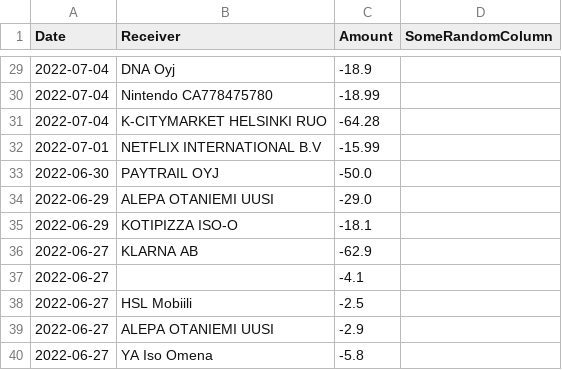
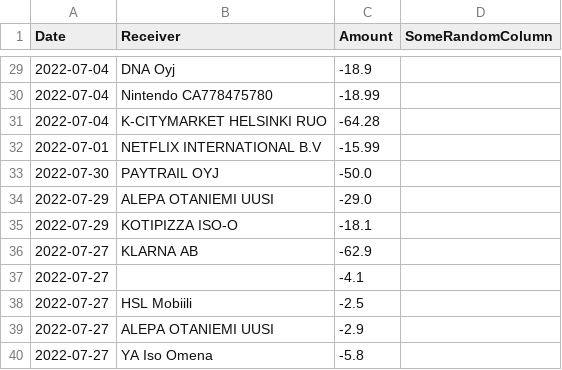
Before and after one commit to rasmushaa/my_finance_st_local, a CSV file: frontend/app_assets/your_banking_file1.csv, drawn as a sheet; only a part is shown, gaps mark what is left out.

```diff
--- a/frontend/app_assets/your_banking_file1.csv
+++ b/frontend/app_assets/your_banking_file1.csv
@@ -32,9 +32,9 @@ Date,Receiver,Amount,SomeRandomColumn
 2022-07-01,NETFLIX INTERNATIONAL B.V,-15.99,
-2022-06-30,PAYTRAIL OYJ,-50.0,
-2022-06-29,ALEPA OTANIEMI UUSI,-29.0,
-2022-06-29,KOTIPIZZA ISO-O,-18.1,
-2022-06-27,KLARNA AB,-62.9,
-2022-06-27,,-4.1,
-2022-06-27,HSL Mobiili,-2.5,
-2022-06-27,ALEPA OTANIEMI UUSI,-2.9,
-2022-06-27,YA Iso Omena,-5.8,
+2022-07-30,PAYTRAIL OYJ,-50.0,
+2022-07-29,ALEPA OTANIEMI UUSI,-29.0,
+2022-07-29,KOTIPIZZA ISO-O,-18.1,
+2022-07-27,KLARNA AB,-62.9,
+2022-07-27,,-4.1,
+2022-07-27,HSL Mobiili,-2.5,
+2022-07-27,ALEPA OTANIEMI UUSI,-2.9,
+2022-07-27,YA Iso Omena,-5.8,
```
Also changed, not shown: frontend/app_assets/your_banking_file2.csv, 3 other files.
